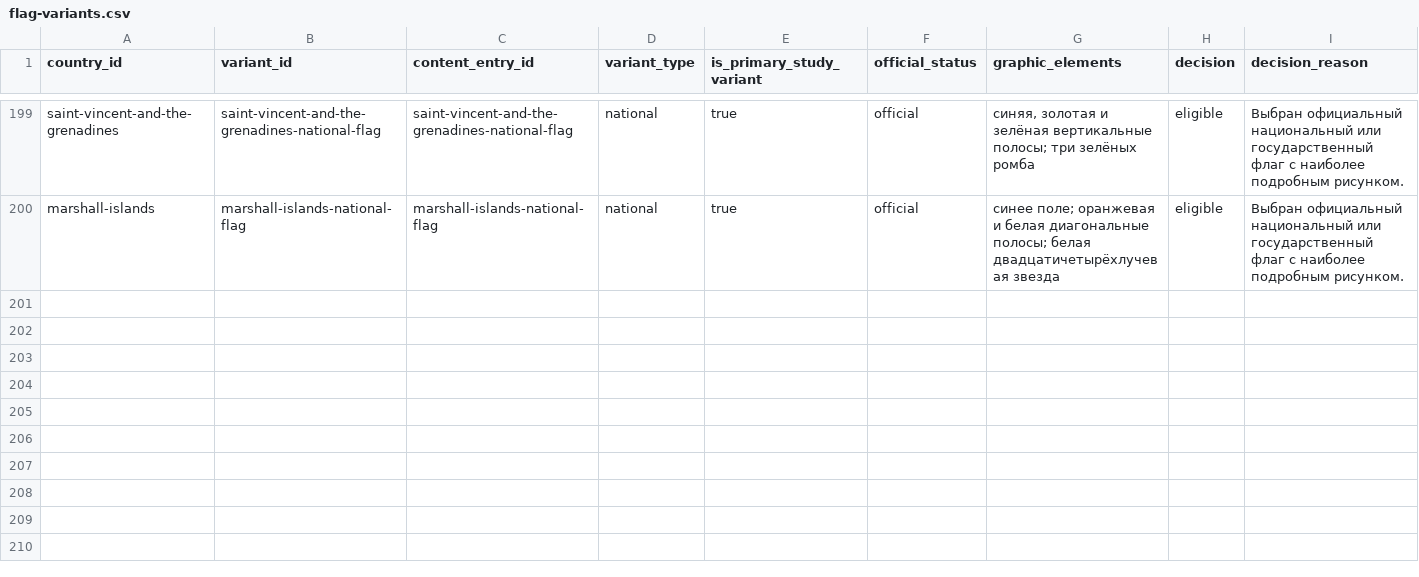
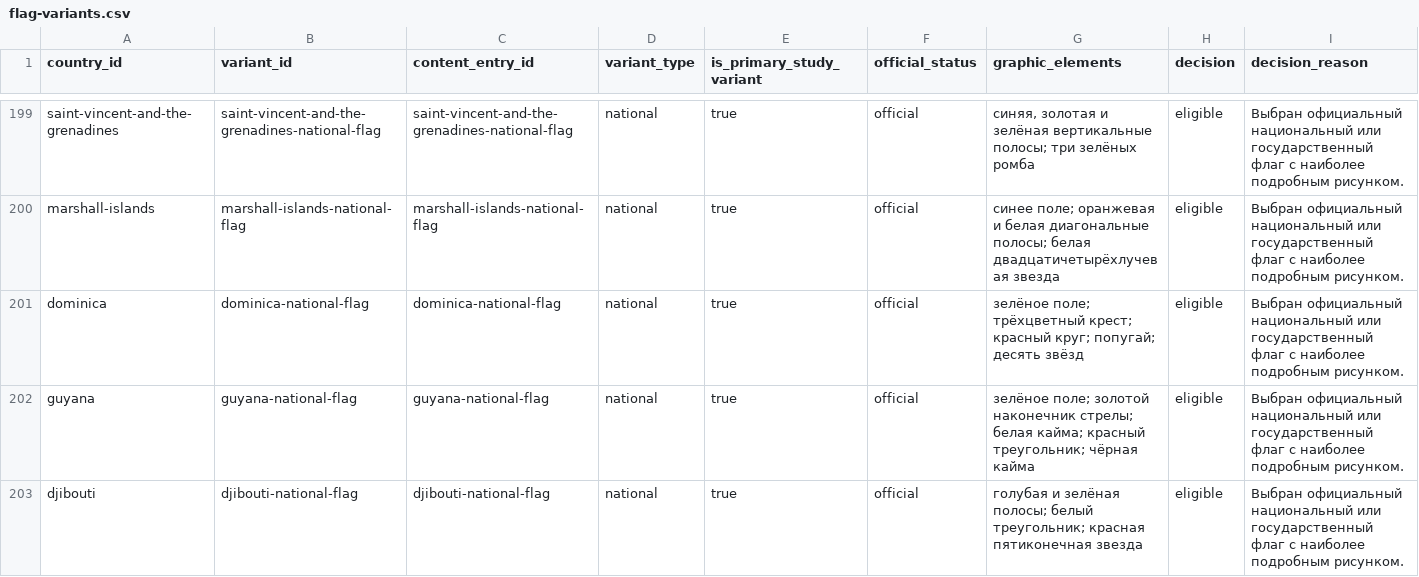
Before and after one commit to dmitrywroclaw-commits/GeoTrainer, a CSV file: content/research/flag-variants.csv, drawn as a sheet; only a part is shown, gaps mark what is left out; rows hold the shown columns only; the diff names each change by its address in the sheet, - before the commit and + after, or states it on an @@ line.

```diff
--- a/content/research/flag-variants.csv
+++ b/content/research/flag-variants.csv
+row 201: dominica | dominica-national-flag | dominica-national-flag | national | true | official | зелёное поле; трёхцветный крест; красный круг; попугай; десять звёзд | eligible | Выбран официальный национальный или государственный флаг с наиболее подробным рисунком.
+row 202: guyana | guyana-national-flag | guyana-national-flag | national | true | official | зелёное поле; золотой наконечник стрелы; белая кайма; красный треугольник; чёрная кайма | eligible | Выбран официальный национальный или государственный флаг с наиболее подробным рисунком.
+row 203: djibouti | djibouti-national-flag | djibouti-national-flag | national | true | official | голубая и зелёная полосы; белый треугольник; красная пятиконечная звезда | eligible | Выбран официальный национальный или государственный флаг с наиболее подробным рисунком.
```
Also changed, not shown: content/research/countries.csv, content/research/media-review.csv, 10 other files.
